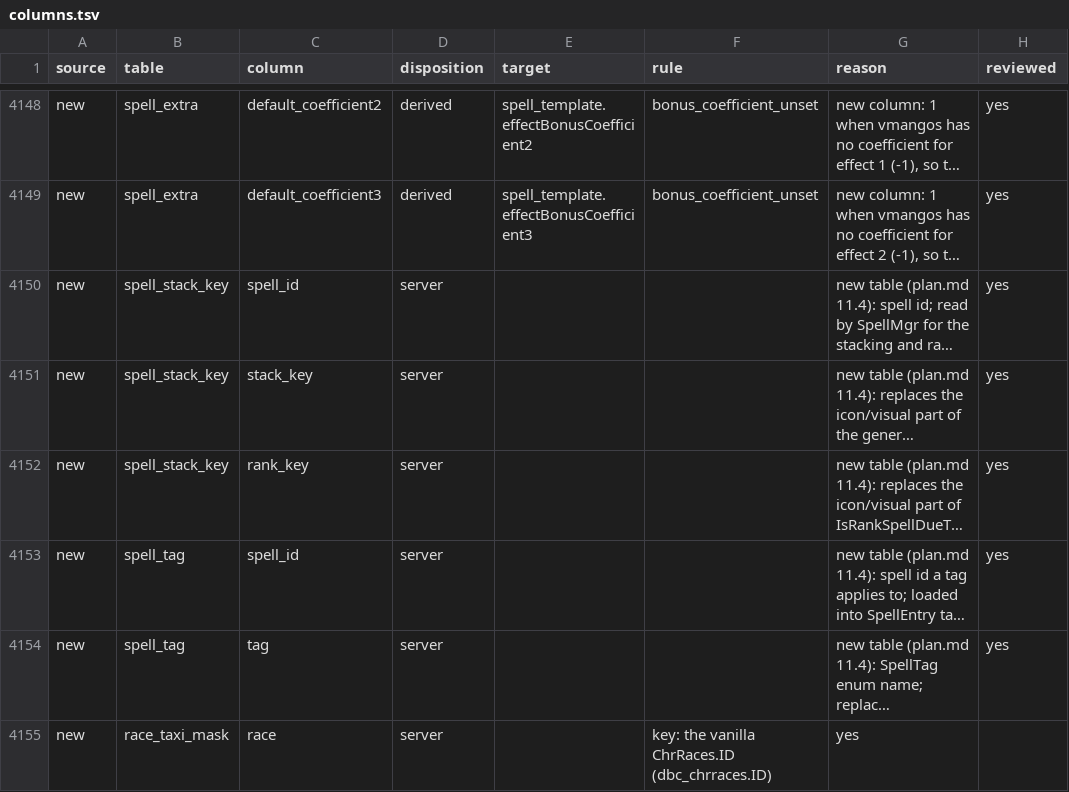
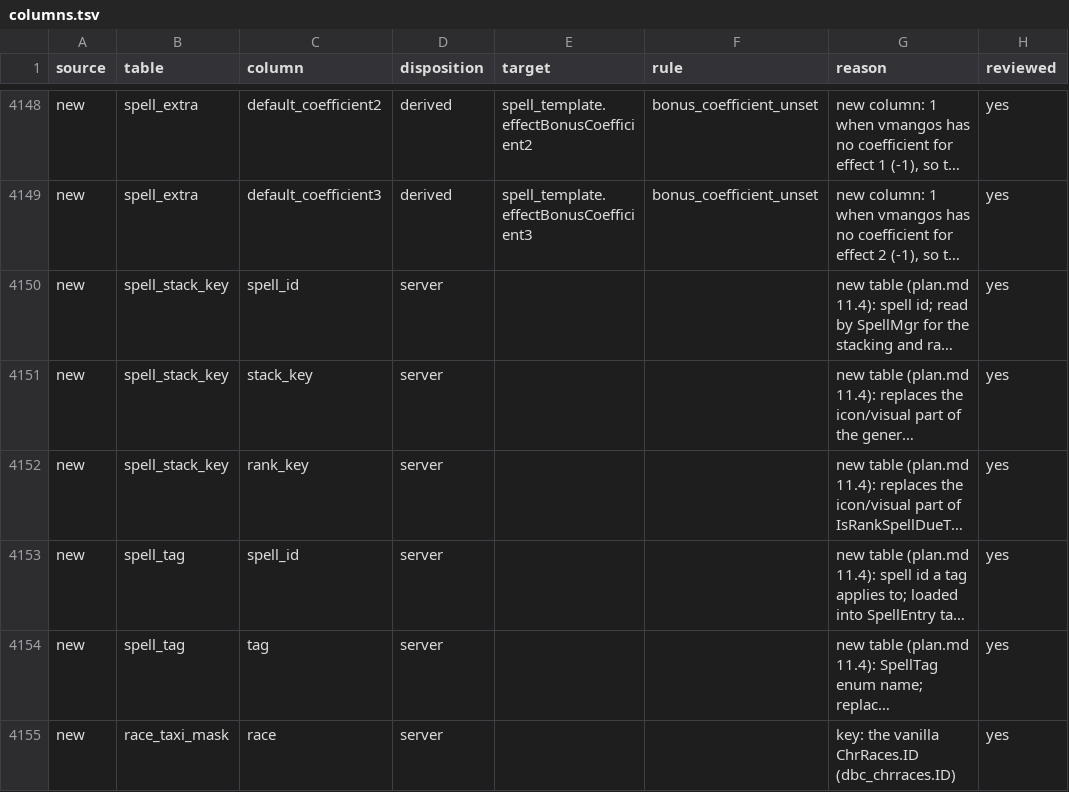
Before and after one commit to smangos-project/smangos, a TSV file: tools/database_tool/Spec/columns.tsv, drawn as a sheet; only a part is shown, gaps mark what is left out; long unchanged cells end in …; the diff names each change by its address in the sheet, - before the commit and + after, or states it on an @@ line.

```diff
--- a/tools/database_tool/Spec/columns.tsv
+++ b/tools/database_tool/Spec/columns.tsv
-F4155 (rule): key: the vanilla ChrRaces.ID (dbc_chrraces.ID)
+F4155 (rule): (empty)
-G4155 (reason): yes
+G4155 (reason): key: the vanilla ChrRaces.ID (dbc_chrraces.ID)
-H4155 (reviewed): (empty)
+H4155 (reviewed): yes
```
Also changed, not shown: 1 other file.
